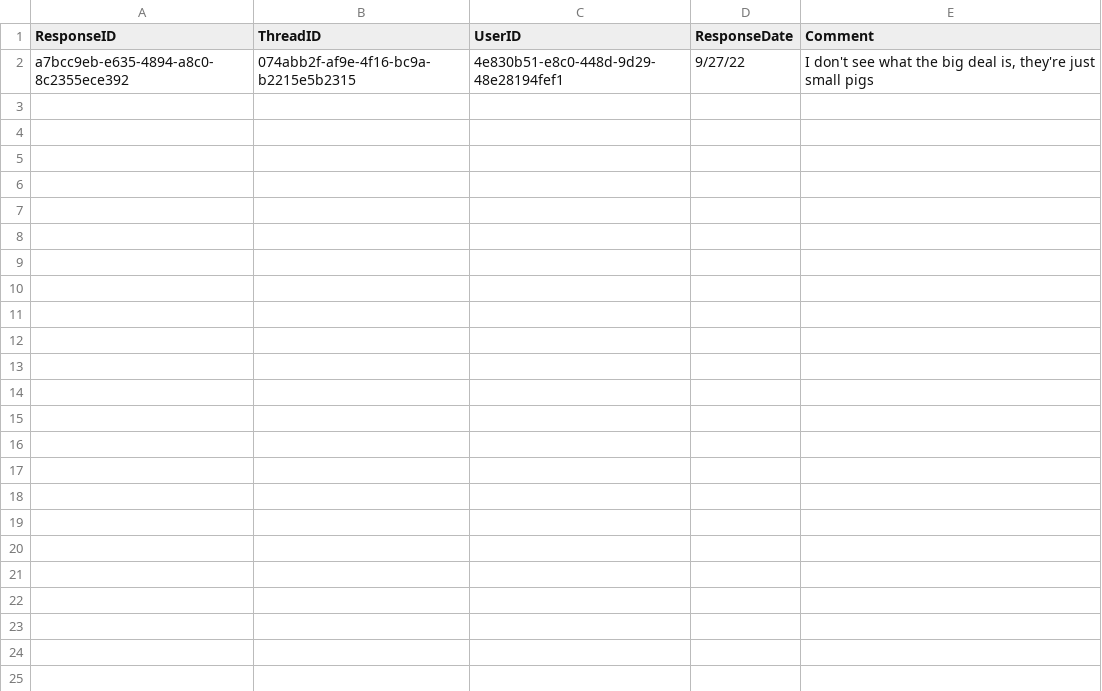
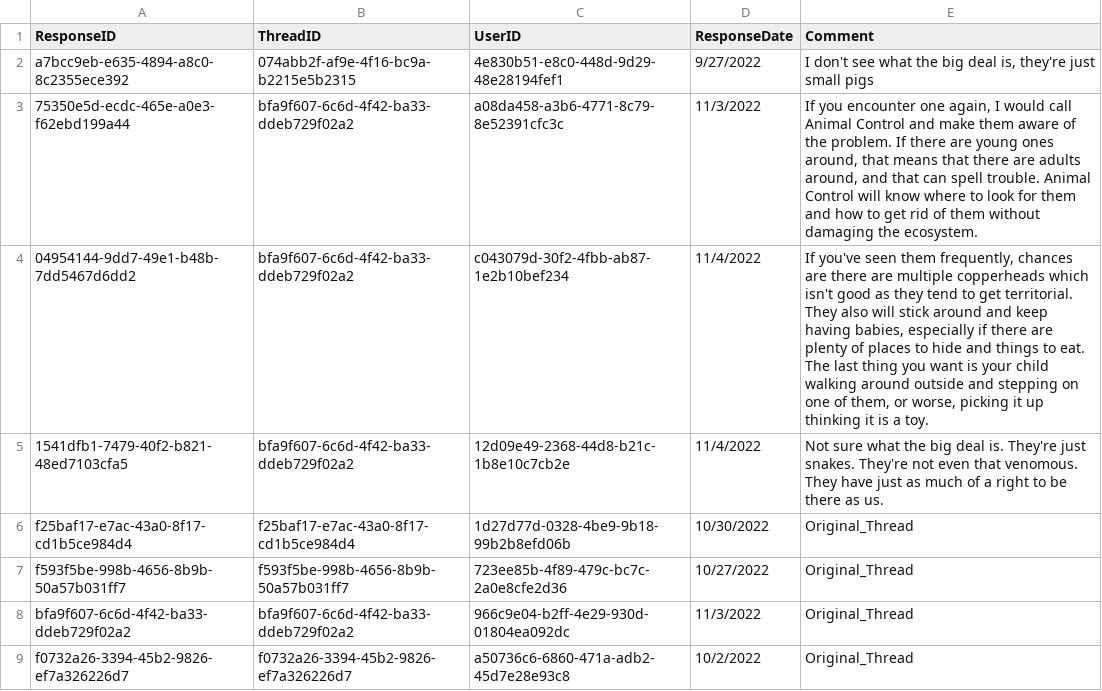
Before and after one commit to f22-black-1/f22-black-1, a CSV file: application/server/csv/threadresponse.csv, drawn as a sheet.

Commit message:
updated forum threads to use thread service

```diff
--- a/application/server/csv/threadresponse.csv
+++ b/application/server/csv/threadresponse.csv
@@ -1,2 +1,9 @@
 ResponseID,ThreadID,UserID,ResponseDate,Comment
-a7bcc9eb-e635-4894-a8c0-8c2355ece392,074abb2f-af9e-4f16-bc9a-b2215e5b2315,4e830b51-e8c0-448d-9d29-48e28194fef1,9/27/22,"I don't see what the big deal is, they're just small pigs"
+a7bcc9eb-e635-4894-a8c0-8c2355ece392,074abb2f-af9e-4f16-bc9a-b2215e5b2315,4e830b51-e8c0-448d-9d29-48e28194fef1,9/27/2022,"I don't see what the big deal is, they're just small pigs"
+75350e5d-ecdc-465e-a0e3-f62ebd199a44,bfa9f607-6c6d-4f42-ba33-ddeb729f02a2,a08da458-a3b6-4771-8c79-8e52391cfc3c,11/3/2022,"If you encounter one again, I would call Animal Control and make them aware of the problem. If there are young ones around, that means that there are adults around, and that can spell trouble. Animal Control will know where to look for them and how to get rid of them without damaging the ecosystem."
+04954144-9dd7-49e1-b48b-7dd5467d6dd2,bfa9f607-6c6d-4f42-ba33-ddeb729f02a2,c043079d-30f2-4fbb-ab87-1e2b10bef234,11/4/2022,"If you've seen them frequently, chances are there are multiple copperheads which isn't good as they tend to get territorial.  They also will stick around and keep having babies, especially if there are plenty of places to hide and things to eat.  The last thing you want is your child walking around outside and stepping on one of them, or worse, picking it up thinking it is a toy."
+1541dfb1-7479-40f2-b821-48ed7103cfa5,bfa9f607-6c6d-4f42-ba33-ddeb729f02a2,12d09e49-2368-44d8-b21c-1b8e10c7cb2e,11/4/2022,Not sure what the big deal is.  They're just snakes.  They're not even that venomous.  They have just as much of a right to be there as us.
+f25baf17-e7ac-43a0-8f17-cd1b5ce984d4,f25baf17-e7ac-43a0-8f17-cd1b5ce984d4,1d27d77d-0328-4be9-9b18-99b2b8efd06b,10/30/2022,Original_Thread
+f593f5be-998b-4656-8b9b-50a57b031ff7,f593f5be-998b-4656-8b9b-50a57b031ff7,723ee85b-4f89-479c-bc7c-2a0e8cfe2d36,10/27/2022,Original_Thread
+bfa9f607-6c6d-4f42-ba33-ddeb729f02a2,bfa9f607-6c6d-4f42-ba33-ddeb729f02a2,966c9e04-b2ff-4e29-930d-01804ea092dc,11/3/2022,Original_Thread
+f0732a26-3394-45b2-9826-ef7a326226d7,f0732a26-3394-45b2-9826-ef7a326226d7,a50736c6-6860-471a-adb2-45d7e28e93c8,10/2/2022,Original_Thread
```
Also changed, not shown: application/server/csv/incident.csv, application/server/csv/pests.csv, 9 other files.
